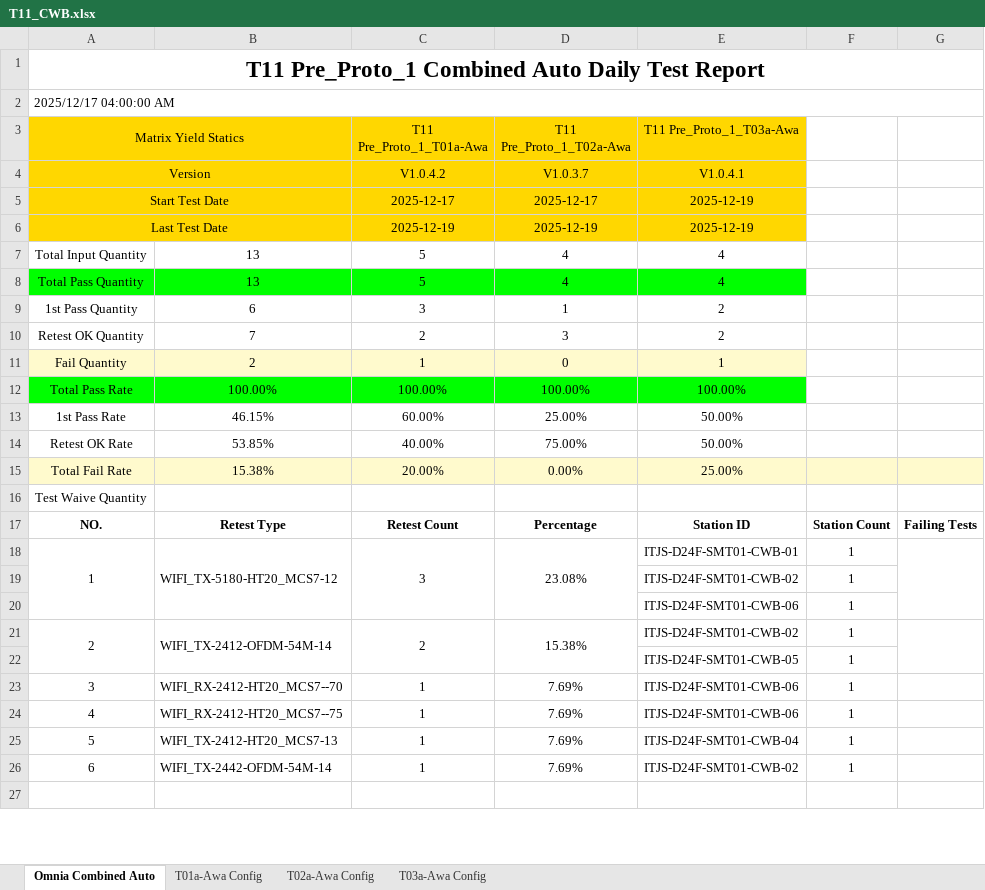
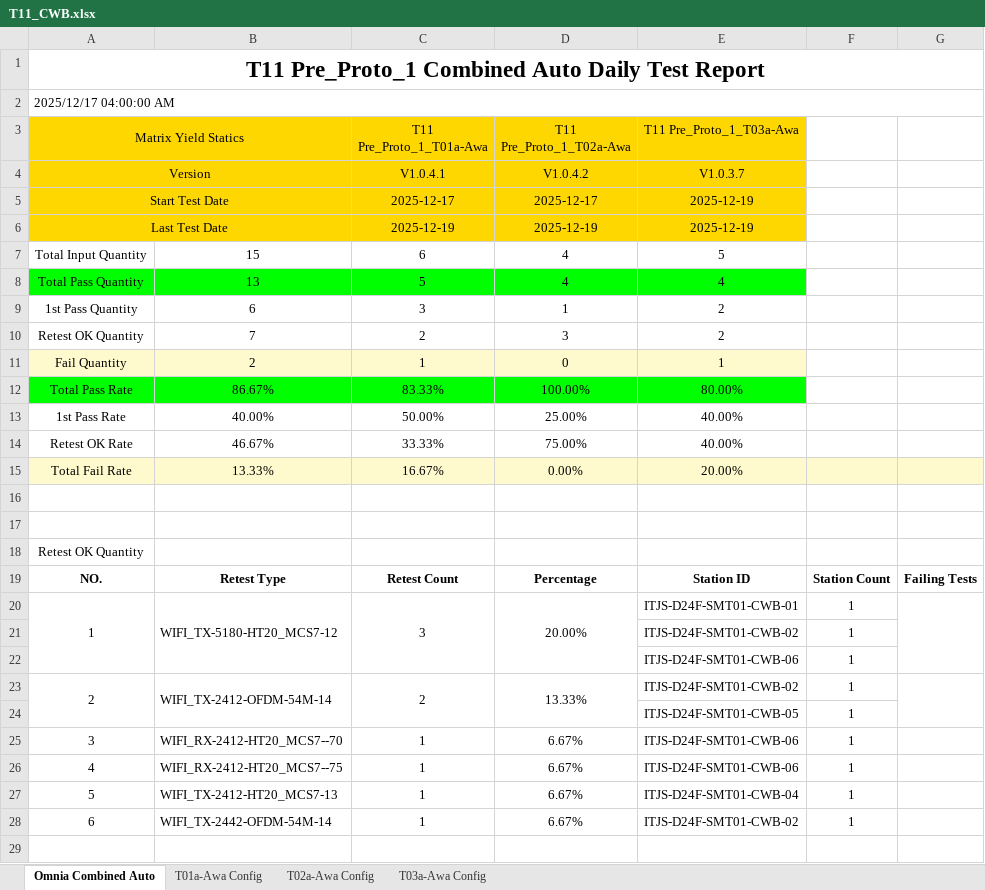
Before and after one commit to yc1-coder/LX_T11_SAC_Report, an Excel workbook: T11_CWB.xlsx, sheet Omnia Combined Auto, drawn as a sheet; only a part is shown; values as stored, in another font and other column widths than the file's, no borders; removed rows and columns are numbered as before the commit, all else as after; the diff covers the shown part only; the diff names each change by its address in the sheet, - before the commit and + after, or states it on an @@ line.

```diff
--- a/T11_CWB.xlsx (sheet Omnia Combined Auto)
+++ b/T11_CWB.xlsx (sheet Omnia Combined Auto)
-row 4: Version |  | V1.0.4.2 | V1.0.3.7 | V1.0.4.1
+row 4: Version |  | V1.0.4.1 | V1.0.4.2 | V1.0.3.7
-row 7: Total Input Quantity | 13 | 5 | 4 | 4
+row 7: Total Input Quantity | 15 | 6 | 4 | 5
-row 12: Total Pass Rate | 100.00% | 100.00% | 100.00% | 100.00%
-row 13: 1st Pass Rate | 46.15% | 60.00% | 25.00% | 50.00%
+row 12: Total Pass Rate | 86.67% | 83.33% | 100.00% | 80.00%
+row 13: 1st Pass Rate | 40.00% | 50.00% | 25.00% | 40.00%
+row 14: Retest OK Rate | 46.67% | 33.33% | 75.00% | 40.00%
+row 15: Total Fail Rate | 13.33% | 16.67% | 0.00% | 20.00%
-row 16: Retest OK Rate | 53.85% | 40.00% | 75.00% | 50.00%
+row 16: (empty)
-row 17: Total Fail Rate | 15.38% | 20.00% | 0.00% | 25.00%
+row 17: (empty)
-A17:G17 fill: #FFFACD
+A17:G17 fill: none
@@ column A (Matrix Yield Statics) renumbered in row 18 @@
-D20 (T11 Pre_Proto_1_T02a-Awa): 23.08%
+D20 (T11 Pre_Proto_1_T02a-Awa): 20.00%
-D23 (T11 Pre_Proto_1_T02a-Awa): 15.38%
+D23 (T11 Pre_Proto_1_T02a-Awa): 13.33%
-D25:D28 (T11 Pre_Proto_1_T02a-Awa): 7.69%
+D25:D28 (T11 Pre_Proto_1_T02a-Awa): 6.67%
```
Also changed, not shown: 2 edited cells elsewhere in this sheet, sheet T03a-Awa Config, sheet T01a-Awa Config, sheet T02a-Awa Config, 2 other files.
